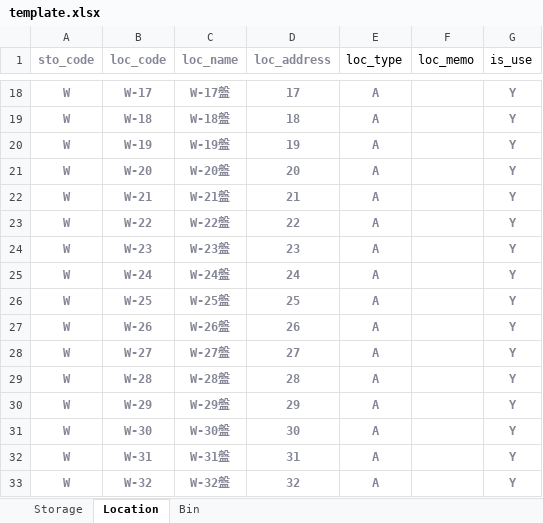
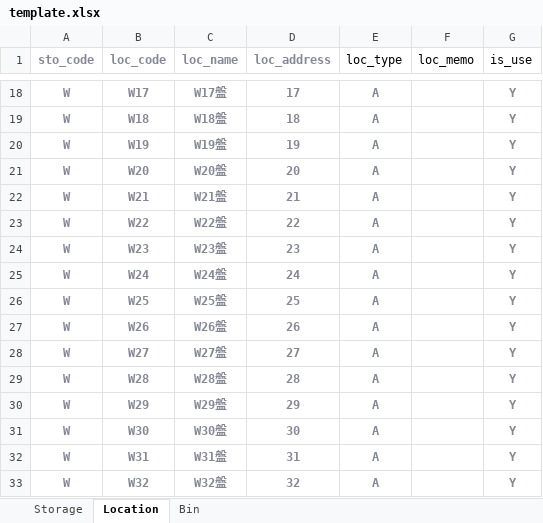
Before and after one commit to boxchang/wms, an Excel workbook: src/WMS/static/templates/stock/template.xlsx, sheet Location, drawn as a sheet; only a part is shown, gaps mark what is left out; values as stored, in another font and other column widths than the file's, no borders; the diff covers the shown part only; the diff names each change by its address in the sheet, - before the commit and + after, or states it on an @@ line.

```diff
--- a/src/WMS/static/templates/stock/template.xlsx (sheet Location)
+++ b/src/WMS/static/templates/stock/template.xlsx (sheet Location)
-B18 (loc_code): W-17
+B18 (loc_code): W17
-C18 (loc_name): W-17盤
+C18 (loc_name): W17盤
-B19 (loc_code): W-18
+B19 (loc_code): W18
-C19 (loc_name): W-18盤
+C19 (loc_name): W18盤
-B20 (loc_code): W-19
+B20 (loc_code): W19
-C20 (loc_name): W-19盤
+C20 (loc_name): W19盤
-B21 (loc_code): W-20
+B21 (loc_code): W20
-C21 (loc_name): W-20盤
+C21 (loc_name): W20盤
-B22 (loc_code): W-21
+B22 (loc_code): W21
-C22 (loc_name): W-21盤
+C22 (loc_name): W21盤
-B23 (loc_code): W-22
+B23 (loc_code): W22
-C23 (loc_name): W-22盤
+C23 (loc_name): W22盤
-B24 (loc_code): W-23
+B24 (loc_code): W23
-C24 (loc_name): W-23盤
+C24 (loc_name): W23盤
-B25 (loc_code): W-24
+B25 (loc_code): W24
-C25 (loc_name): W-24盤
+C25 (loc_name): W24盤
-B26 (loc_code): W-25
+B26 (loc_code): W25
-C26 (loc_name): W-25盤
+C26 (loc_name): W25盤
-B27 (loc_code): W-26
+B27 (loc_code): W26
-C27 (loc_name): W-26盤
+C27 (loc_name): W26盤
-B28 (loc_code): W-27
+B28 (loc_code): W27
-C28 (loc_name): W-27盤
+C28 (loc_name): W27盤
-B29 (loc_code): W-28
+B29 (loc_code): W28
-C29 (loc_name): W-28盤
+C29 (loc_name): W28盤
-B30 (loc_code): W-29
+B30 (loc_code): W29
-C30 (loc_name): W-29盤
+C30 (loc_name): W29盤
-B31 (loc_code): W-30
+B31 (loc_code): W30
-C31 (loc_name): W-30盤
+C31 (loc_name): W30盤
-B32 (loc_code): W-31
+B32 (loc_code): W31
-C32 (loc_name): W-31盤
+C32 (loc_name): W31盤
-B33 (loc_code): W-32
+B33 (loc_code): W32
-C33 (loc_name): W-32盤
+C33 (loc_name): W32盤
```
Also changed, not shown: 292 edited cells elsewhere in this sheet, sheet Bin, 19 other files.
